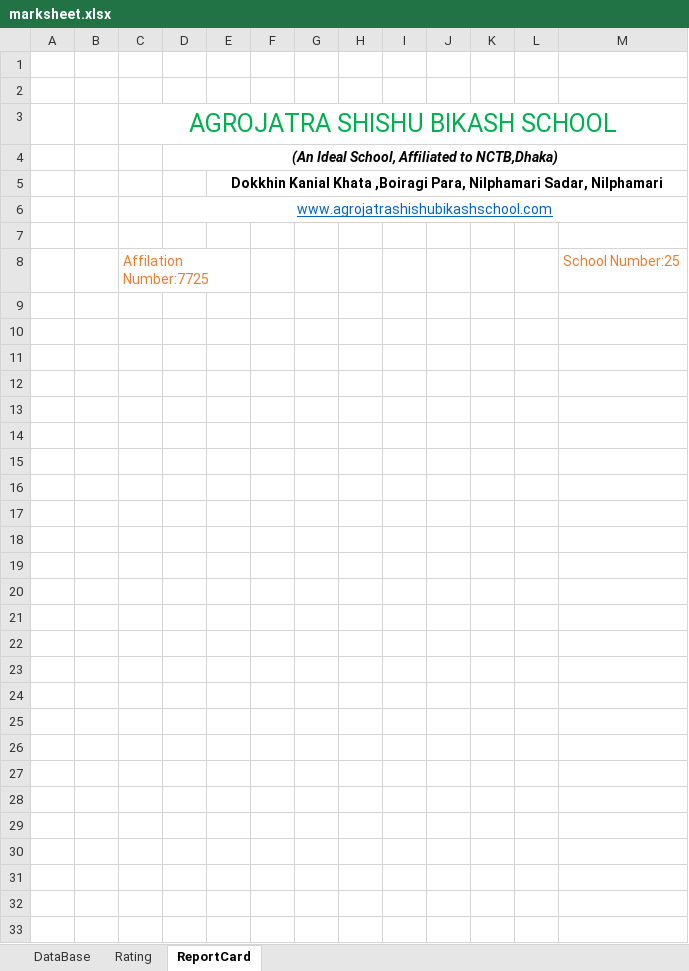
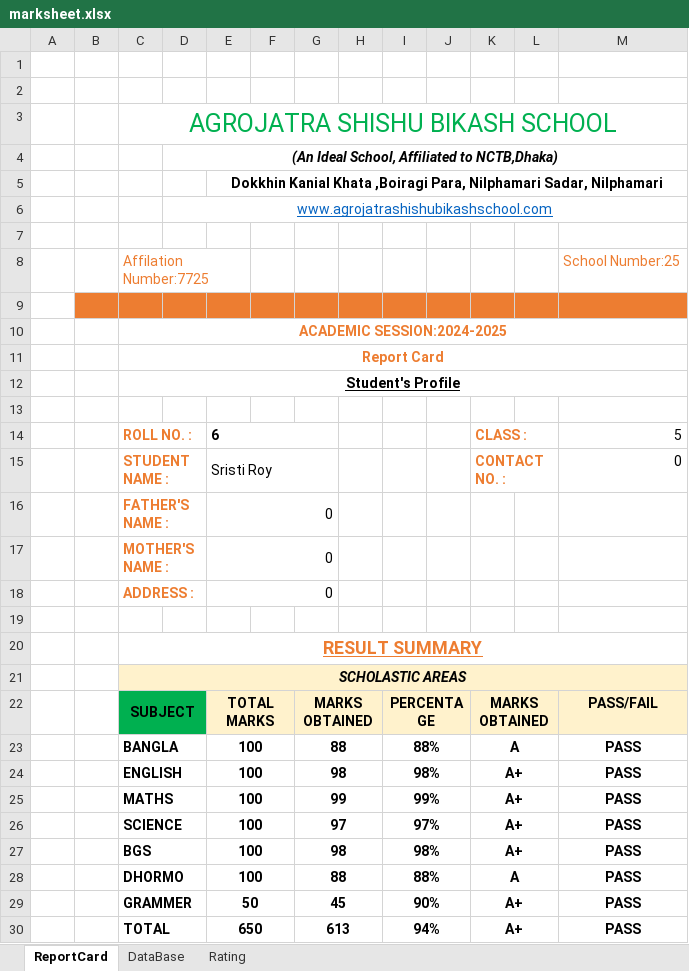
Before and after one commit to AtoshMohonto/Study-Game, an Excel workbook: marksheet.xlsx, sheet ReportCard, drawn as a sheet; values as stored, in another font and other column widths than the file's, no borders; charts and pictures not drawn; the diff names each change by its address in the sheet, - before the commit and + after, or states it on an @@ line.

```diff
--- a/marksheet.xlsx (sheet ReportCard)
+++ b/marksheet.xlsx (sheet ReportCard)
@@ sheet tab order changed: ReportCard | DataBase | Rating @@
+row 9: (empty)
+row 10:  |  | ACADEMIC SESSION:2024-2025
+row 11:  |  | Report Card
+row 12:  |  | Student's Profile
+row 13: (empty)
+row 14:  |  | ROLL NO. : |  | 6 |  |  |  |  |  | CLASS : |  | 5
+row 15:  |  | STUDENT NAME : |  | Sristi Roy |  |  |  |  |  | CONTACT NO. : |  | 0
+row 16:  |  | FATHER'S NAME : |  | 0
+row 17:  |  | MOTHER'S NAME : |  | 0
+row 18:  |  | ADDRESS : |  | 0
+row 19: (empty)
+row 20:  |  | RESULT SUMMARY
+row 21:  |  | SCHOLASTIC AREAS
+row 22:  |  | SUBJECT |  | TOTAL MARKS |  | MARKS OBTAINED |  | PERCENTAGE |  | MARKS OBTAINED |  | PASS/FAIL
+row 23:  |  | BANGLA |  | 100 |  | 88 |  | 88% |  | A |  | PASS
+row 24:  |  | ENGLISH |  | 100 |  | 98 |  | 98% |  | A+ |  | PASS
+row 25:  |  | MATHS |  | 100 |  | 99 |  | 99% |  | A+ |  | PASS
+row 26:  |  | SCIENCE |  | 100 |  | 97 |  | 97% |  | A+ |  | PASS
+row 27:  |  | BGS |  | 100 |  | 98 |  | 98% |  | A+ |  | PASS
+row 28:  |  | DHORMO |  | 100 |  | 88 |  | 88% |  | A |  | PASS
+row 29:  |  | GRAMMER |  | 50 |  | 45 |  | 90% |  | A+ |  | PASS
+row 30:  |  | TOTAL |  | 650 |  | 613 |  | 94% |  | A+ |  | PASS
```
Also changed, not shown: sheet DataBase, sheet Rating, 1 other file.
